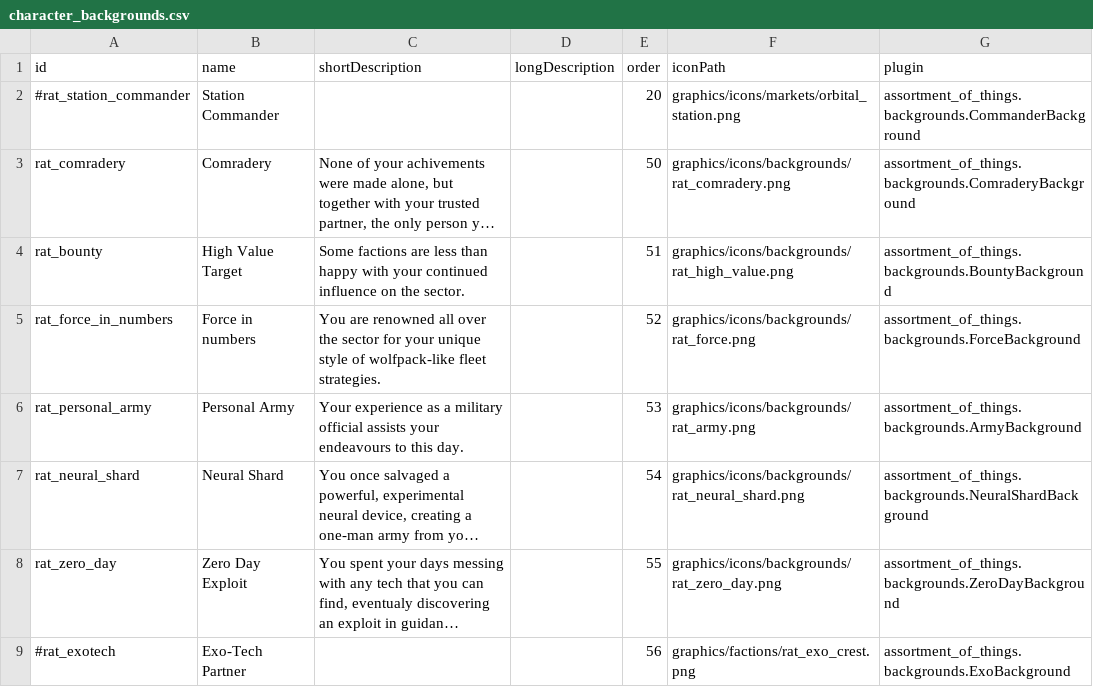
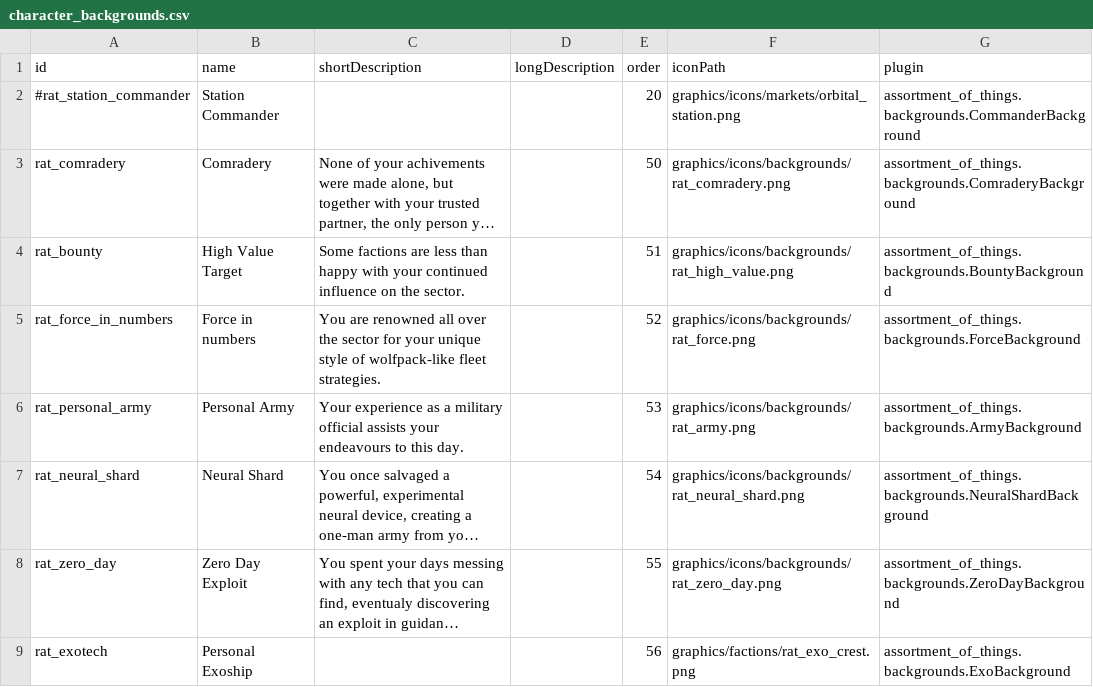
Before and after one commit to Lukas22041/Random-Assortment-of-Things, a CSV file: data/config/exerelin/character_backgrounds.csv, drawn as a sheet; long unchanged cells end in …; the diff names each change by its address in the sheet, - before the commit and + after, or states it on an @@ line.

```diff
--- a/data/config/exerelin/character_backgrounds.csv
+++ b/data/config/exerelin/character_backgrounds.csv
-A9 (id): #rat_exotech
+A9 (id): rat_exotech
-B9 (name): Exo-Tech Partner
+B9 (name): Personal Exoship
```
Also changed, not shown: data/config/magic_achievements.csv, 8 other files.
